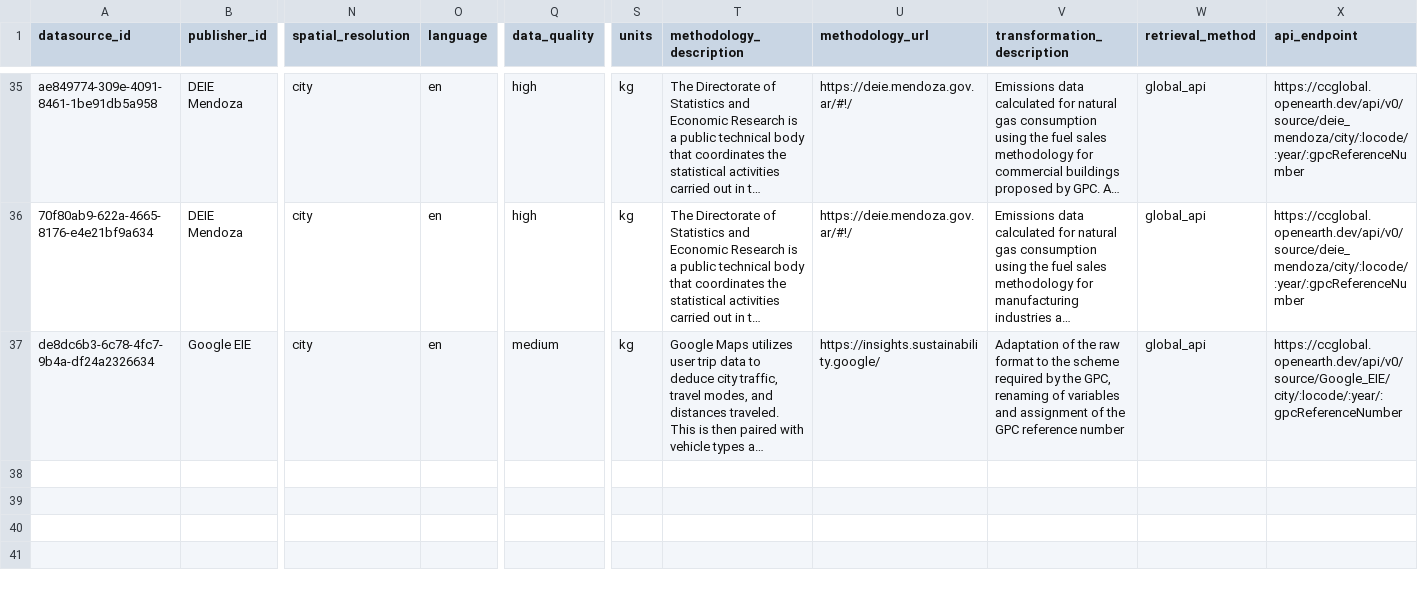
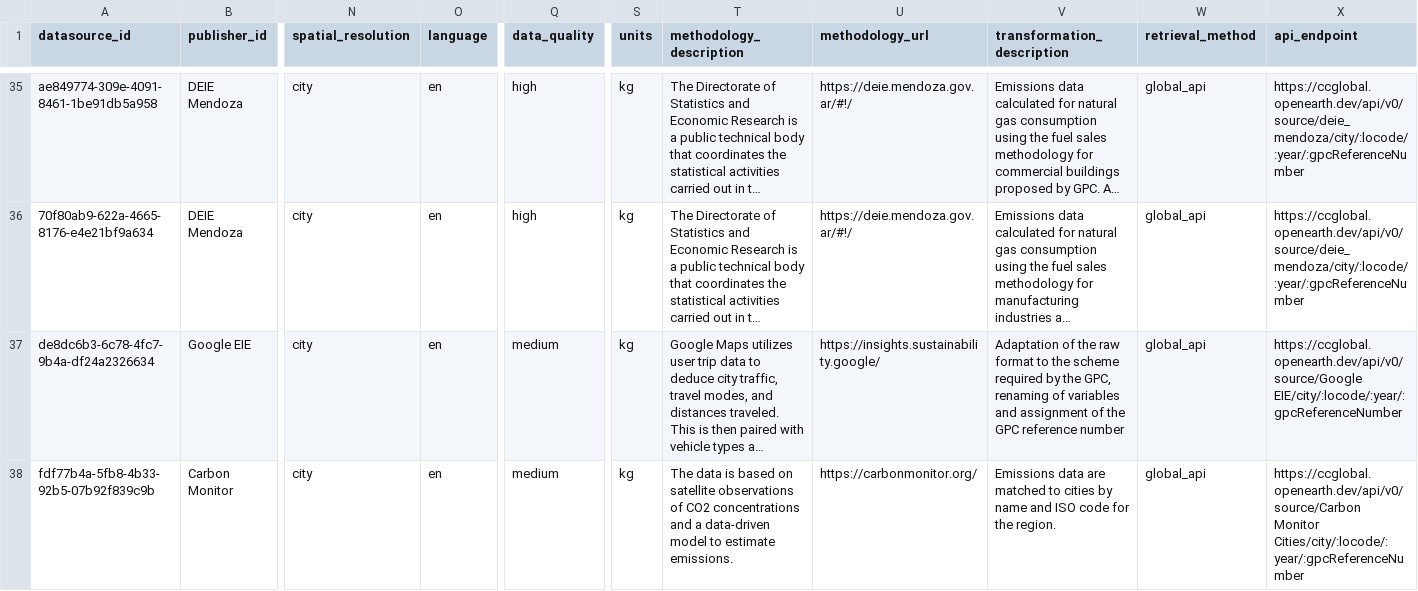
Before and after one commit to Open-Earth-Foundation/CityCatalyst, a CSV file: global-api/importer/datasource_seeder/datasource_seeder.csv, drawn as a sheet; only a part is shown, gaps mark what is left out; long unchanged cells end in …; rows hold the shown columns only; the diff names each change by its address in the sheet, - before the commit and + after, or states it on an @@ line.

Commit message:
feat: re-add Carbon Monitor Cities to datasource seeder
Signed-off-by: Evan Prodromou <evan@openearth.org>

```diff
--- a/global-api/importer/datasource_seeder/datasource_seeder.csv
+++ b/global-api/importer/datasource_seeder/datasource_seeder.csv
-X37 (api_endpoint): https://ccglobal.openearth.dev/api/v0/source/Google_EIE/city/:locode/:year/:gpcReferenceNumber
+X37 (api_endpoint): https://ccglobal.openearth.dev/api/v0/source/Google EIE/city/:locode/:year/:gpcReferenceNumber
+row 38: fdf77b4a-5fb8-4b33-92b5-07b92f839c9b | Carbon Monitor | city | en | medium | kg | The data is based on satellite observations of CO2 concentrations and a data-driven model to estimate emissions. | https://carbonmonitor.org/ | Emissions data are matched to cities by name and ISO code for the region. | global_api | https://ccglobal.openearth.dev/api/v0/source/Carbon Monitor Cities/city/:locode/:year/:gpcReferenceNumber
```
